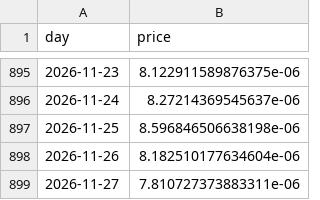
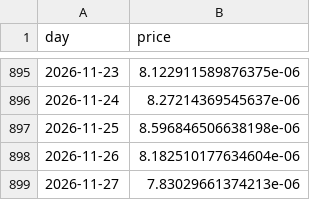
Before and after one commit to cianfru/GME, a CSV file: data/prices.csv, drawn as a sheet; only a part is shown, gaps mark what is left out.

```diff
--- a/data/prices.csv
+++ b/data/prices.csv
@@ -898,2 +898,2 @@ day,price
 2026-11-26,8.182510177634604e-06
-2026-11-27,7.810727373883311e-06
+2026-11-27,7.83029661374213e-06
```
Also changed, not shown: data/eth_prices.csv, 25 other files.
